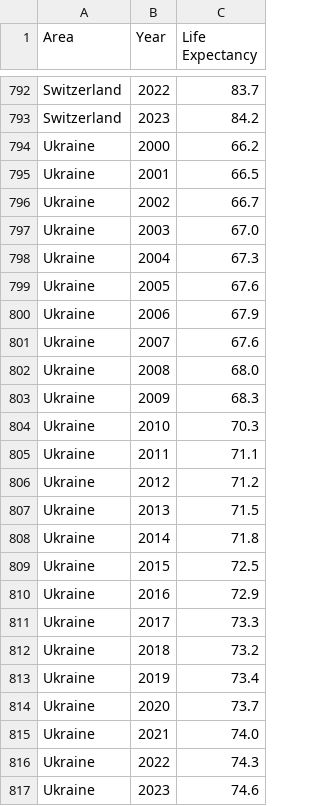
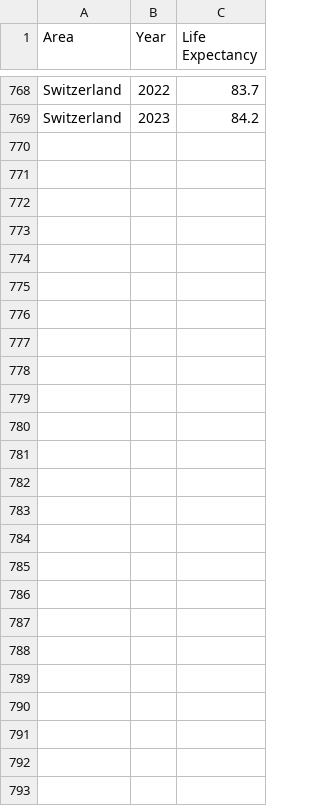
Before and after one commit to Bosse29/dopp2, a CSV file: data/df_long_life.csv, drawn as a sheet; only a part is shown, gaps mark what is left out; the diff covers the shown part only.

```diff
--- a/data/df_long_life.csv
+++ b/data/df_long_life.csv
@@ -793,25 +769 @@ Switzerland,2022,83.7
 Switzerland,2023,84.2
-Ukraine,2000,66.2
-Ukraine,2001,66.5
-Ukraine,2002,66.7
-Ukraine,2003,67.0
-Ukraine,2004,67.3
-Ukraine,2005,67.6
-Ukraine,2006,67.9
-Ukraine,2007,67.6
-Ukraine,2008,68.0
-Ukraine,2009,68.3
-Ukraine,2010,70.3
-Ukraine,2011,71.1
-Ukraine,2012,71.2
-Ukraine,2013,71.5
-Ukraine,2014,71.8
-Ukraine,2015,72.5
-Ukraine,2016,72.9
-Ukraine,2017,73.3
-Ukraine,2018,73.2
-Ukraine,2019,73.4
-Ukraine,2020,73.7
-Ukraine,2021,74.0
-Ukraine,2022,74.3
-Ukraine,2023,74.6
```
Also changed, not shown: 24 removed rows elsewhere in this file, data/df_gdp_life_trade_merge.csv, 1 other file.
